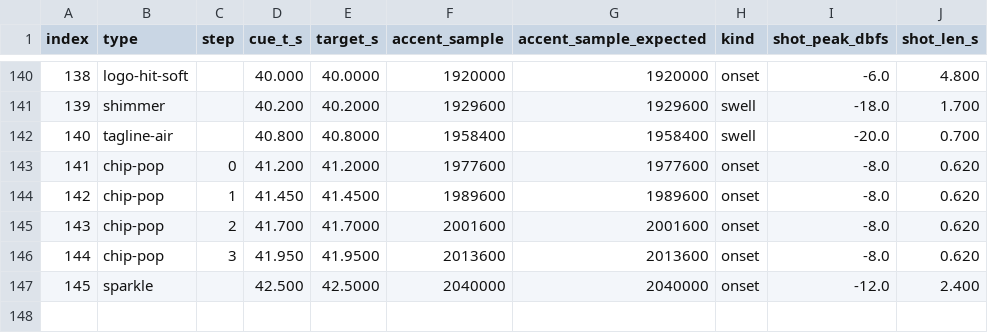
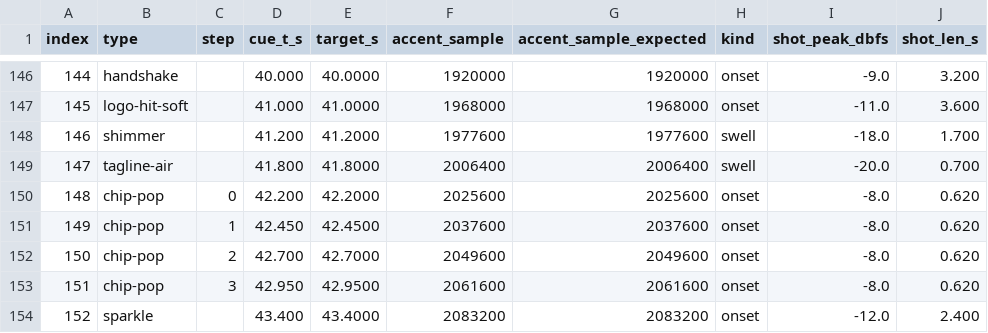
Before and after one commit to ProgAnakin/Suaipe, a CSV file: video/audio/qa/cue-placement.csv, drawn as a sheet; only a part is shown, gaps mark what is left out; removed rows and columns are numbered as before the commit, all else as after; the diff covers the shown part only; the diff names each change by its address in the sheet, - before the commit and + after, or states it on an @@ line.

```diff
--- a/video/audio/qa/cue-placement.csv
+++ b/video/audio/qa/cue-placement.csv
@@ column A (index) renumbered from row 28 down @@
-B146 (type): logo-hit-soft
+B146 (type): handshake
-I146 (shot_peak_dbfs): -6.0
+I146 (shot_peak_dbfs): -9.0
-J146 (shot_len_s): 4.800
+J146 (shot_len_s): 3.200
-row 141: 139 | shimmer |  | 40.200 | 40.2000 | 1929600 | 1929600 | swell | -18.0 | 1.700
-row 142: 140 | tagline-air |  | 40.800 | 40.8000 | 1958400 | 1958400 | swell | -20.0 | 0.700
+row 147: 145 | logo-hit-soft |  | 41.000 | 41.0000 | 1968000 | 1968000 | onset | -11.0 | 3.600
-B148 (type): chip-pop
+B148 (type): shimmer
-C148 (step): 0
+C148 (step): (empty)
-H148 (kind): onset
+H148 (kind): swell
-I148 (shot_peak_dbfs): -8.0
+I148 (shot_peak_dbfs): -18.0
-J148 (shot_len_s): 0.620
+J148 (shot_len_s): 1.700
+row 149: 147 | tagline-air |  | 41.800 | 41.8000 | 2006400 | 2006400 | swell | -20.0 | 0.700
+row 150: 148 | chip-pop | 0 | 42.200 | 42.2000 | 2025600 | 2025600 | onset | -8.0 | 0.620
-D151 (cue_t_s): 41.450
+D151 (cue_t_s): 42.450
-E151 (target_s): 41.4500
+E151 (target_s): 42.4500
-F151 (accent_sample): 1989600
+F151 (accent_sample): 2037600
-G151 (accent_sample_expected): 1989600
+G151 (accent_sample_expected): 2037600
-D152 (cue_t_s): 41.700
+D152 (cue_t_s): 42.700
-E152 (target_s): 41.7000
+E152 (target_s): 42.7000
-F152 (accent_sample): 2001600
+F152 (accent_sample): 2049600
-G152 (accent_sample_expected): 2001600
+G152 (accent_sample_expected): 2049600
-D153 (cue_t_s): 41.950
+D153 (cue_t_s): 42.950
-E153 (target_s): 41.9500
+E153 (target_s): 42.9500
-F153 (accent_sample): 2013600
+F153 (accent_sample): 2061600
-G153 (accent_sample_expected): 2013600
+G153 (accent_sample_expected): 2061600
-D154 (cue_t_s): 42.500
+D154 (cue_t_s): 43.400
-E154 (target_s): 42.5000
+E154 (target_s): 43.4000
-F154 (accent_sample): 2040000
+F154 (accent_sample): 2083200
-G154 (accent_sample_expected): 2040000
+G154 (accent_sample_expected): 2083200
```
Also changed, not shown: 6 added rows and 59 edited cells elsewhere in this file, 12 other files.
